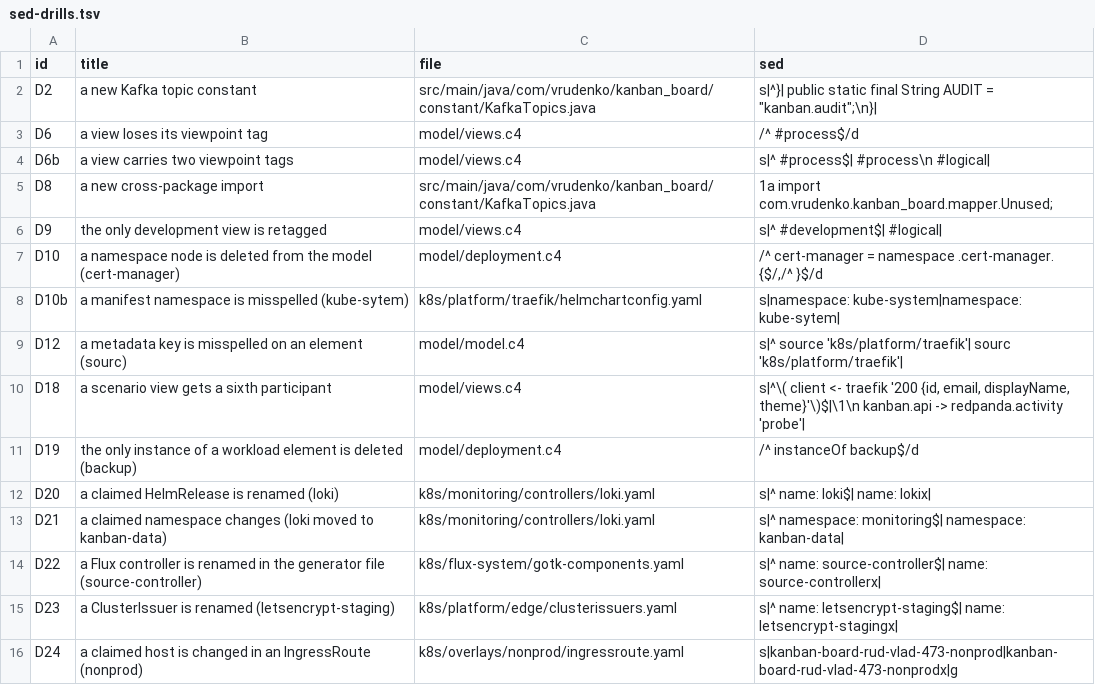
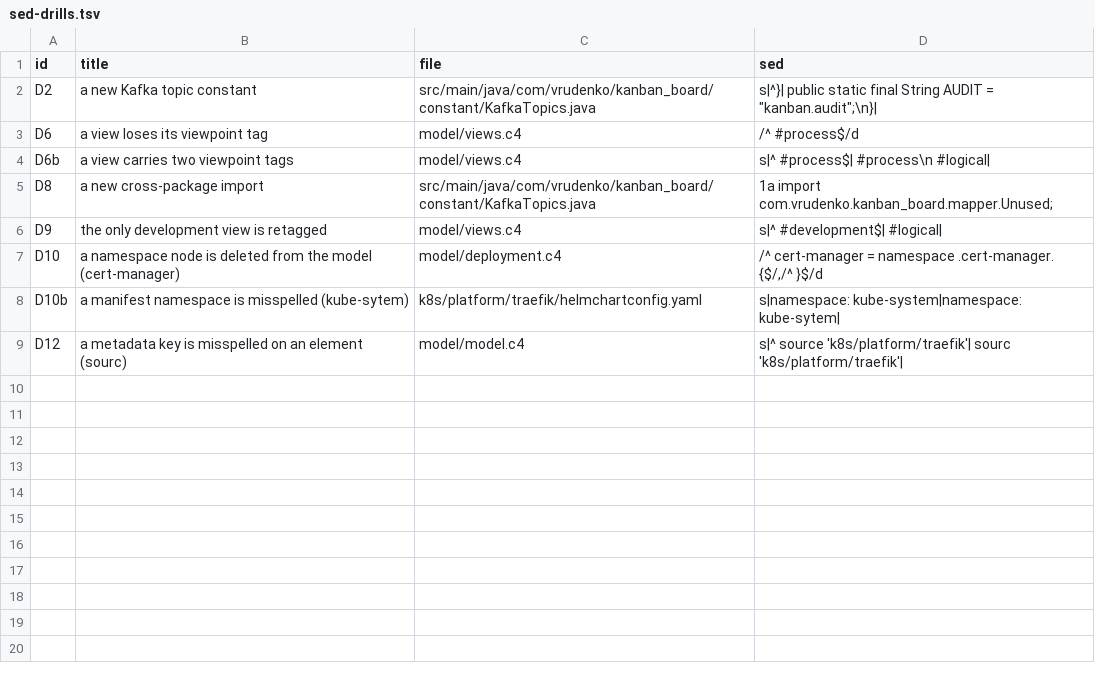
Before and after one commit to RudVlad473/task-orchestration-backend, a TSV file: docs/architecture/sed-drills.tsv, drawn as a sheet; the diff names each change by its address in the sheet, - before the commit and + after, or states it on an @@ line.

```diff
--- a/docs/architecture/sed-drills.tsv
+++ b/docs/architecture/sed-drills.tsv
-row 10: D18 | a scenario view gets a sixth participant | model/views.c4 | s|^\( client <- traefik '200 {id, email, displayName, theme}'\)$|\1\n kanban.api -> redpanda.activity 'probe'
-row 11: D19 | the only instance of a workload element is deleted (backup) | model/deployment.c4 | /^ instanceOf backup$/d
-row 12: D20 | a claimed HelmRelease is renamed (loki) | k8s/monitoring/controllers/loki.yaml | s|^ name: loki$| name: lokix
-row 13: D21 | a claimed namespace changes (loki moved to kanban-data) | k8s/monitoring/controllers/loki.yaml | s|^ namespace: monitoring$| namespace: kanban-data
-row 14: D22 | a Flux controller is renamed in the generator file (source-controller) | k8s/flux-system/gotk-components.yaml | s|^ name: source-controller$| name: source-controllerx
-row 15: D23 | a ClusterIssuer is renamed (letsencrypt-staging) | k8s/platform/edge/clusterissuers.yaml | s|^ name: letsencrypt-staging$| name: letsencrypt-stagingx
-row 16: D24 | a claimed host is changed in an IngressRoute (nonprod) | k8s/overlays/nonprod/ingressroute.yaml | s|kanban-board-rud-vlad-473-nonprod|kanban-board-rud-vlad-473-nonprodx|g
```
Also changed, not shown: 2 other files.
